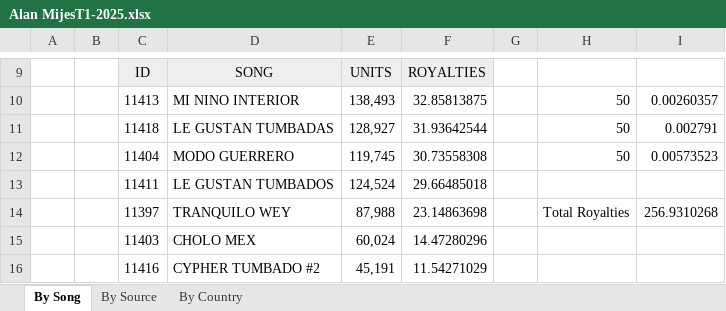
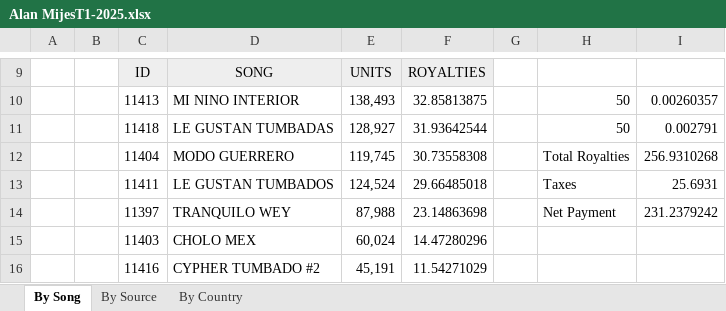
Before and after one commit to DiegoFlores14/Anvem3.0, an Excel workbook: data/Alan MijesT1-2025.xlsx, sheet By Song, drawn as a sheet; only a part is shown, gaps mark what is left out; values as stored, in another font and other column widths than the file's, no borders; the diff names each change by its address in the sheet, - before the commit and + after, or states it on an @@ line.

```diff
--- a/data/Alan MijesT1-2025.xlsx (sheet By Song)
+++ b/data/Alan MijesT1-2025.xlsx (sheet By Song)
-H12: 50
+H12: Total Royalties
-I12: 0.00573523
+I12: 256.9310268
-H13: (empty)
+H13: Taxes
-I13: (empty)
+I13: 25.6931
-H14: Total Royalties
+H14: Net Payment
-I14: 256.9310268
+I14: 231.2379242
```
Also changed, not shown: data/Alan MijesA1-2025.xlsx, data/Jose CaroA1-2025.xlsx, 3 other files.
